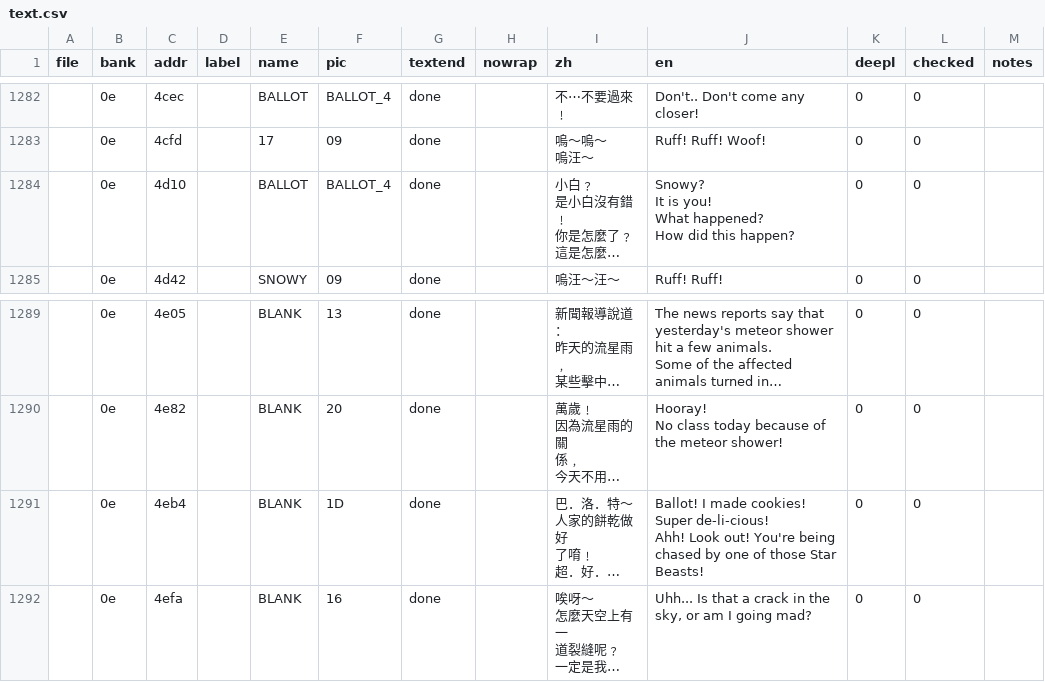
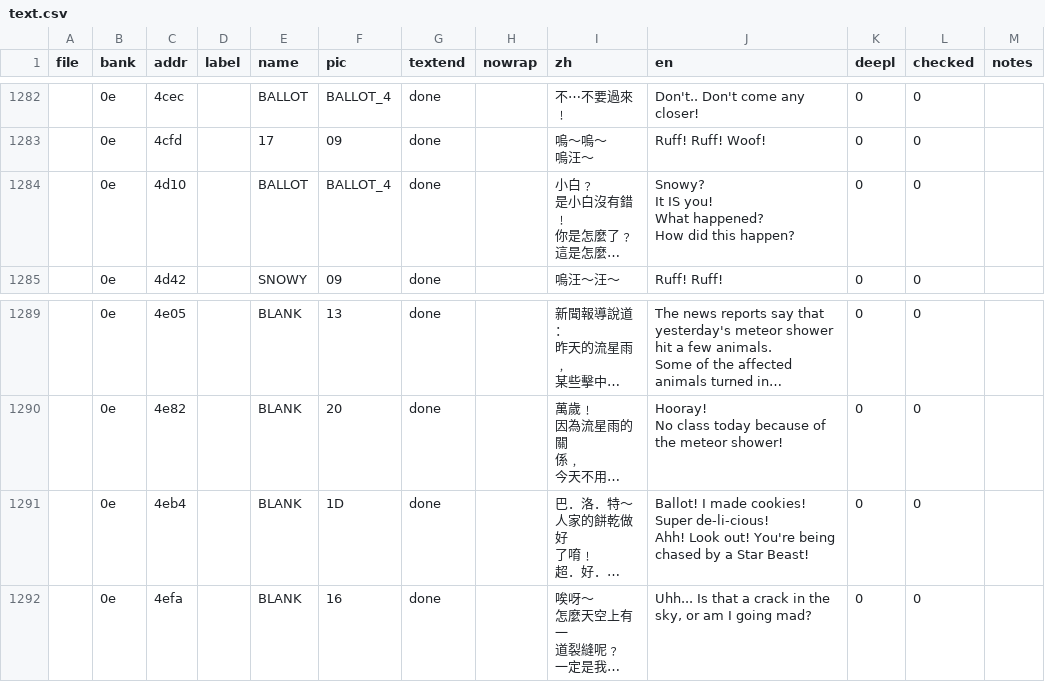
Before and after one commit to ZoomTen/shi-kong-xing-shou, a CSV file: translation/text.csv, drawn as a sheet; only a part is shown, gaps mark what is left out; long unchanged cells end in …; ↵ is a line break in a cell; the diff covers the shown part only; the diff names each change by its address in the sheet, - before the commit and + after, or states it on an @@ line.

```diff
--- a/translation/text.csv
+++ b/translation/text.csv
-J1284 (en): Snowy? ↵ It is you! ↵ What…
+J1284 (en): Snowy? ↵ It IS you! ↵ What…
-J1291 (en): …chased by one of those Star Beasts!
+J1291 (en): …chased by a Star Beast!
```
Also changed, not shown: 8 edited cells elsewhere in this file, 12 other files.
